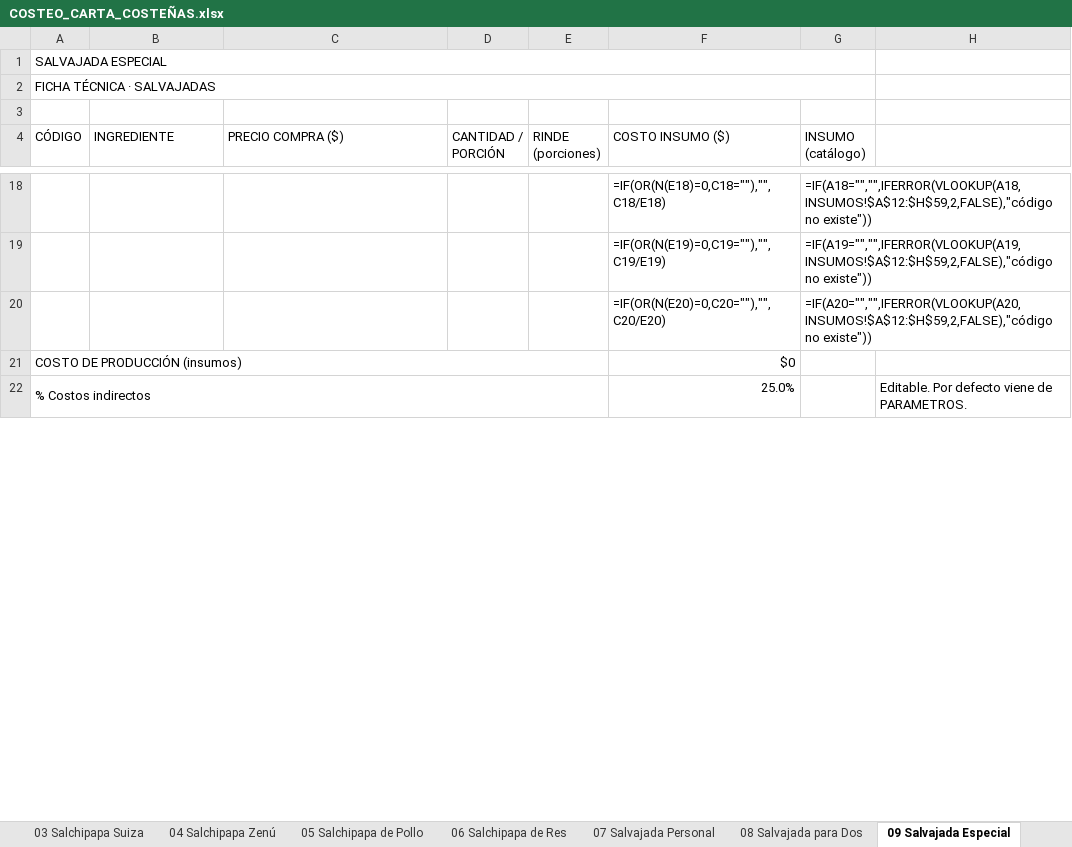
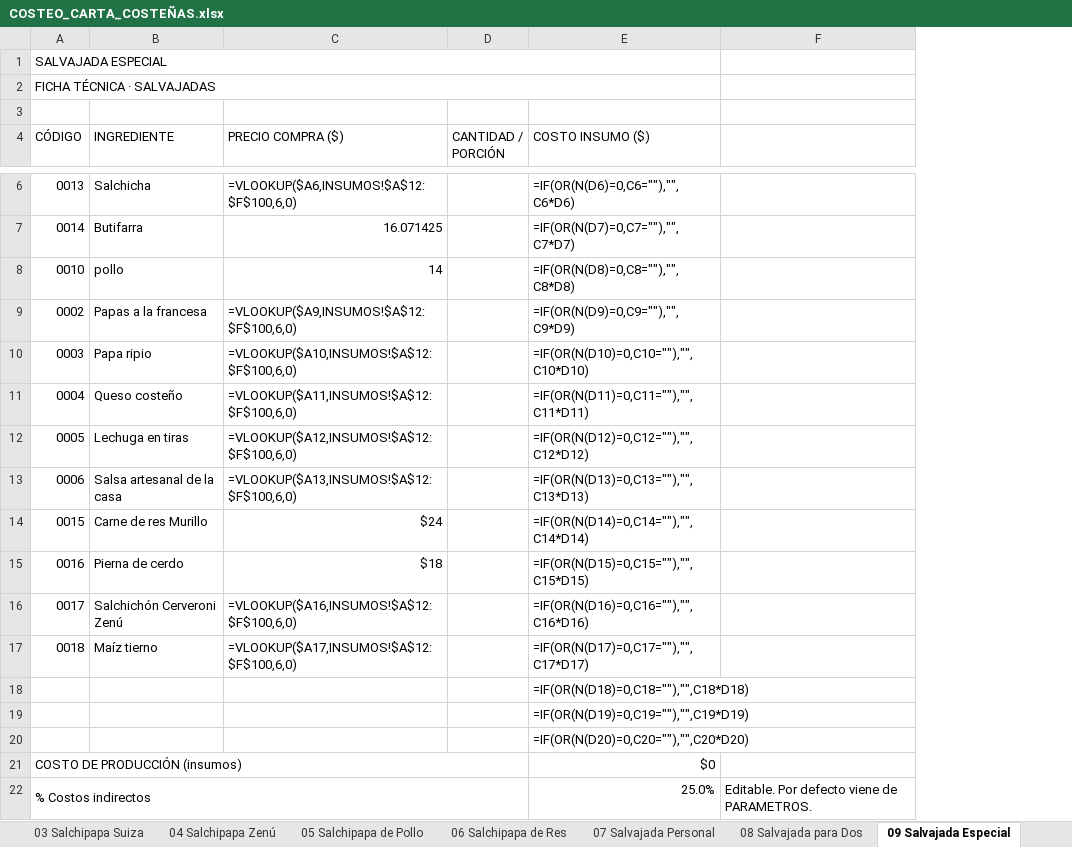
Before and after one commit to Edwinc1987/edwin, an Excel workbook: COSTEO_CARTA_COSTEÑAS.xlsx, sheet 09 Salvajada Especial, drawn as a sheet; only a part is shown, gaps mark what is left out; values as stored, in another font and other column widths than the file's, no cell formats; formulas without a stored value are shown as written; removed rows and columns are numbered as before the commit, all else as after; the diff covers the shown part only; the diff names each change by its address in the sheet, - before the commit and + after, or states it on an @@ line.

```diff
--- a/COSTEO_CARTA_COSTEÑAS.xlsx (sheet 09 Salvajada Especial)
+++ b/COSTEO_CARTA_COSTEÑAS.xlsx (sheet 09 Salvajada Especial)
-column E (RINDE (porciones)), empty
-column G (INSUMO (catálogo)), rows 18-20: =IF(A18="","",IFERROR(VLOOKUP(A18,INSUMOS!$A$12:$H$59,2,FALSE),"código no existe")) | =IF(A19="","",IFERROR(VLOOKUP(A19,INSUMOS!$A$12:$H$59,2,FALSE),"código no existe")) | =IF(A20="","",IFERROR(VLOOKUP(A20,INSUMOS!$A$12:$H$59,2,FALSE),"código no existe"))
+row 6: 0013 | Salchicha | =VLOOKUP($A6,INSUMOS!$A$12:$F$100,6,0) |  | =IF(OR(N(D6)=0,C6=""),"",C6*D6)
+row 7: 0014 | Butifarra | 16.071425 |  | =IF(OR(N(D7)=0,C7=""),"",C7*D7)
+row 8: 0010 | pollo | 14 |  | =IF(OR(N(D8)=0,C8=""),"",C8*D8)
+row 9: 0002 | Papas a la francesa | =VLOOKUP($A9,INSUMOS!$A$12:$F$100,6,0) |  | =IF(OR(N(D9)=0,C9=""),"",C9*D9)
+row 10: 0003 | Papa ripio | =VLOOKUP($A10,INSUMOS!$A$12:$F$100,6,0) |  | =IF(OR(N(D10)=0,C10=""),"",C10*D10)
+row 11: 0004 | Queso costeño | =VLOOKUP($A11,INSUMOS!$A$12:$F$100,6,0) |  | =IF(OR(N(D11)=0,C11=""),"",C11*D11)
+row 12: 0005 | Lechuga en tiras | =VLOOKUP($A12,INSUMOS!$A$12:$F$100,6,0) |  | =IF(OR(N(D12)=0,C12=""),"",C12*D12)
+row 13: 0006 | Salsa artesanal de la casa | =VLOOKUP($A13,INSUMOS!$A$12:$F$100,6,0) |  | =IF(OR(N(D13)=0,C13=""),"",C13*D13)
+row 14: 0015 | Carne de res Murillo | $24 |  | =IF(OR(N(D14)=0,C14=""),"",C14*D14)
+row 15: 0016 | Pierna de cerdo | $18 |  | =IF(OR(N(D15)=0,C15=""),"",C15*D15)
+row 16: 0017 | Salchichón Cerveroni Zenú | =VLOOKUP($A16,INSUMOS!$A$12:$F$100,6,0) |  | =IF(OR(N(D16)=0,C16=""),"",C16*D16)
+row 17: 0018 | Maíz tierno | =VLOOKUP($A17,INSUMOS!$A$12:$F$100,6,0) |  | =IF(OR(N(D17)=0,C17=""),"",C17*D17)
-E18 (COSTO INSUMO ($)): =IF(OR(N(E18)=0,C18=""),"",C18/E18)
+E18 (COSTO INSUMO ($)): =IF(OR(N(D18)=0,C18=""),"",C18*D18)
-E19 (COSTO INSUMO ($)): =IF(OR(N(E19)=0,C19=""),"",C19/E19)
+E19 (COSTO INSUMO ($)): =IF(OR(N(D19)=0,C19=""),"",C19*D19)
-E20 (COSTO INSUMO ($)): =IF(OR(N(E20)=0,C20=""),"",C20/E20)
+E20 (COSTO INSUMO ($)): =IF(OR(N(D20)=0,C20=""),"",C20*D20)
```
Also changed, not shown: 1 added row, 13 removed rows and 5 edited cells elsewhere in this sheet, sheet TABLERO, sheet 29 Hamburguesa Salvaje, sheet 23 Perro Salvaje, sheet 34 Patacón Especial, sheet 10 Salvajada Familiar (ideal 3), sheet 11 Salvajada Familiar (ideal 4), 36 more sheets, other sheet tabs, cell formats, formulas that keep their value.
